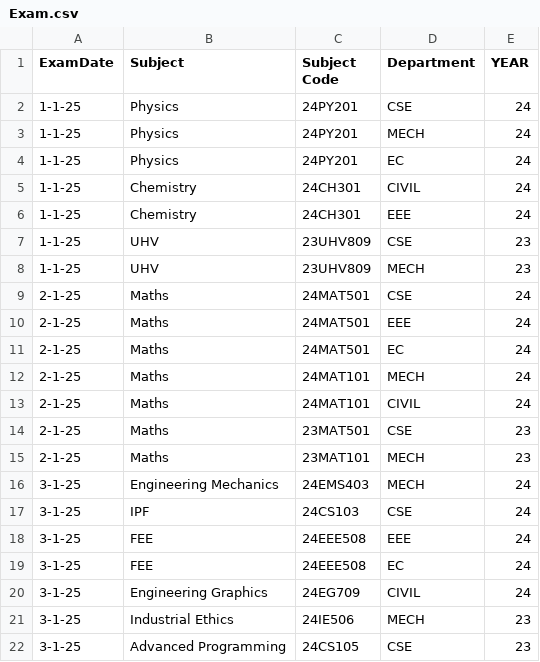
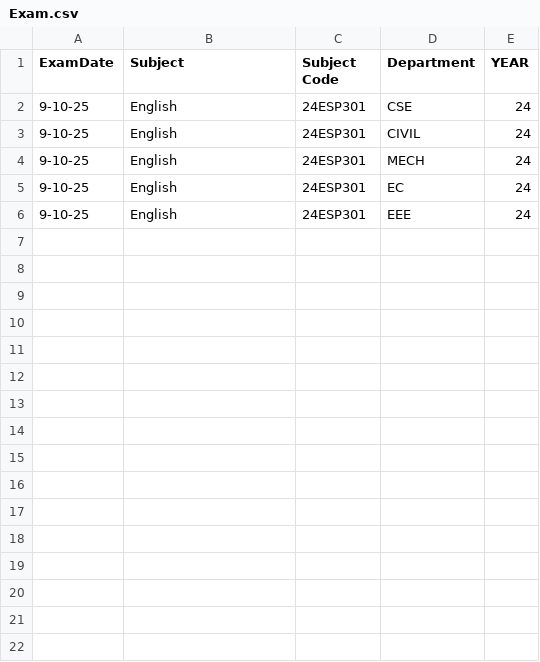
Before and after one commit to Elmaea/Java-Seating-Arrangement-System, a CSV file: uploads/Exam.csv, drawn as a sheet.

```diff
--- a/uploads/Exam.csv
+++ b/uploads/Exam.csv
@@ -1,22 +1,6 @@
 ExamDate,Subject ,Subject Code,Department,YEAR
-1-1-25,Physics ,24PY201,CSE,24
-1-1-25,Physics ,24PY201,MECH ,24
-1-1-25,Physics ,24PY201,EC,24
-1-1-25,Chemistry ,24CH301,CIVIL,24
-1-1-25,Chemistry ,24CH301,EEE,24
-1-1-25,UHV,23UHV809,CSE,23
-1-1-25,UHV,23UHV809,MECH,23
-2-1-25,Maths,24MAT501,CSE,24
-2-1-25,Maths,24MAT501,EEE,24
-2-1-25,Maths,24MAT501,EC,24
-2-1-25,Maths,24MAT101,MECH,24
-2-1-25,Maths,24MAT101,CIVIL,24
-2-1-25,Maths,23MAT501,CSE,23
-2-1-25,Maths,23MAT101,MECH,23
-3-1-25,Engineering Mechanics,24EMS403,MECH,24
-3-1-25,IPF,24CS103,CSE,24
-3-1-25,FEE,24EEE508,EEE,24
-3-1-25,FEE,24EEE508,EC,24
-3-1-25,Engineering Graphics,24EG709,CIVIL,24
-3-1-25,Industrial Ethics,24IE506,MECH,23
-3-1-25,Advanced Programming,24CS105,CSE,23
+9-10-25,English,24ESP301,CSE,24
+9-10-25,English,24ESP301,CIVIL,24
+9-10-25,English,24ESP301,MECH,24
+9-10-25,English,24ESP301,EC,24
+9-10-25,English,24ESP301,EEE,24
```
Also changed, not shown: uploads/Student_EEE.csv, 3 other files.
